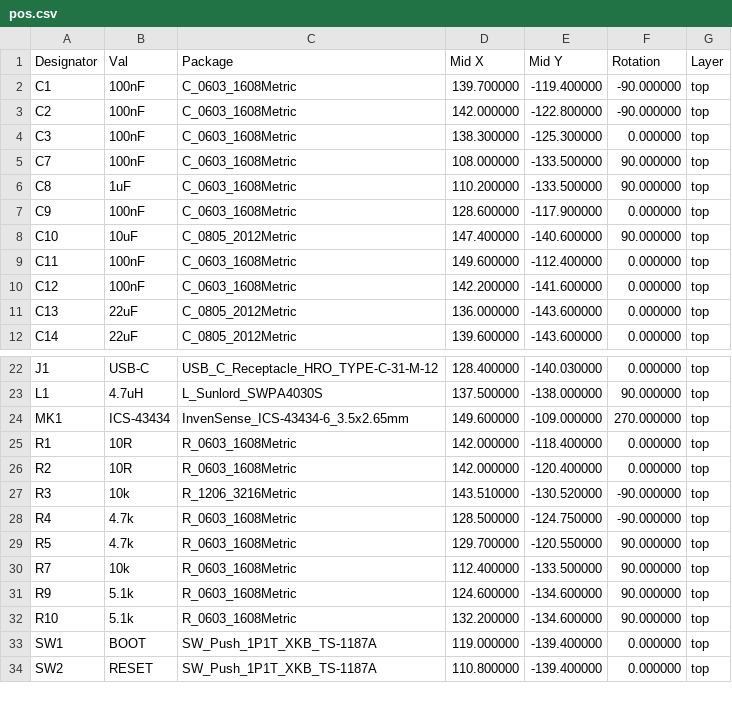
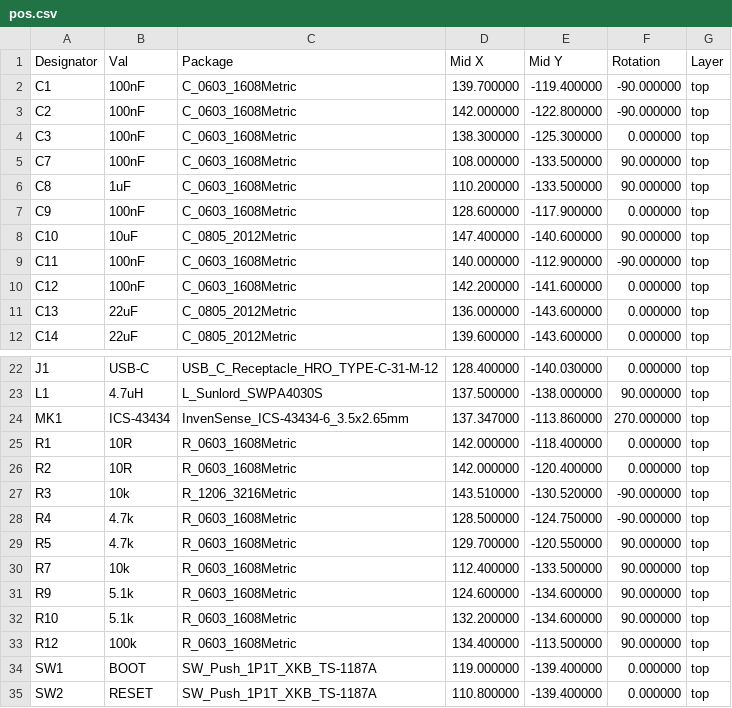
Before and after one commit to gravitymir/drain_watcher, a CSV file: hardware/pos.csv, drawn as a sheet; only a part is shown, gaps mark what is left out.

```diff
--- a/hardware/pos.csv
+++ b/hardware/pos.csv
@@ -8,3 +8,3 @@ C9,100nF,C_0603_1608Metric,128.600000,-117.900000,0.000000,top
 C10,10uF,C_0805_2012Metric,147.400000,-140.600000,90.000000,top
-C11,100nF,C_0603_1608Metric,149.600000,-112.400000,0.000000,top
+C11,100nF,C_0603_1608Metric,140.000000,-112.900000,-90.000000,top
 C12,100nF,C_0603_1608Metric,142.200000,-141.600000,0.000000,top
@@ -23,3 +23,3 @@ J1,USB-C,USB_C_Receptacle_HRO_TYPE-C-31-M-12,128.400000,-140.030000,0.000000,top
 L1,4.7uH,L_Sunlord_SWPA4030S,137.500000,-138.000000,90.000000,top
-MK1,ICS-43434,InvenSense_ICS-43434-6_3.5x2.65mm,149.600000,-109.000000,270.000000,top
+MK1,ICS-43434,InvenSense_ICS-43434-6_3.5x2.65mm,137.347000,-113.860000,270.000000,top
 R1,10R,R_0603_1608Metric,142.000000,-118.400000,0.000000,top
@@ -32,2 +32,3 @@ R9,5.1k,R_0603_1608Metric,124.600000,-134.600000,90.000000,top
 R10,5.1k,R_0603_1608Metric,132.200000,-134.600000,90.000000,top
+R12,100k,R_0603_1608Metric,134.400000,-113.500000,90.000000,top
 SW1,BOOT,SW_Push_1P1T_XKB_TS-1187A,119.000000,-139.400000,0.000000,top
```
Also changed, not shown: hardware/BOM.csv, 43 other files.
